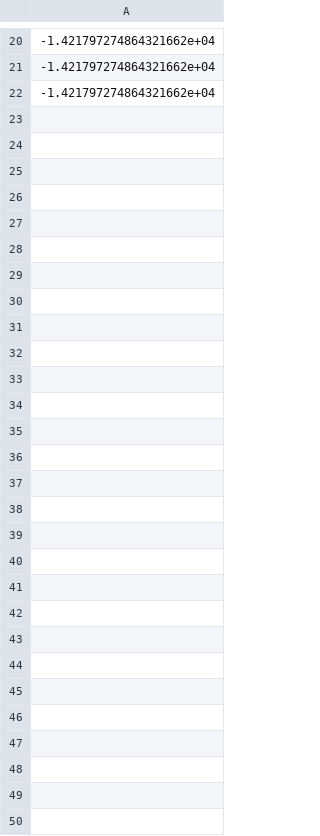
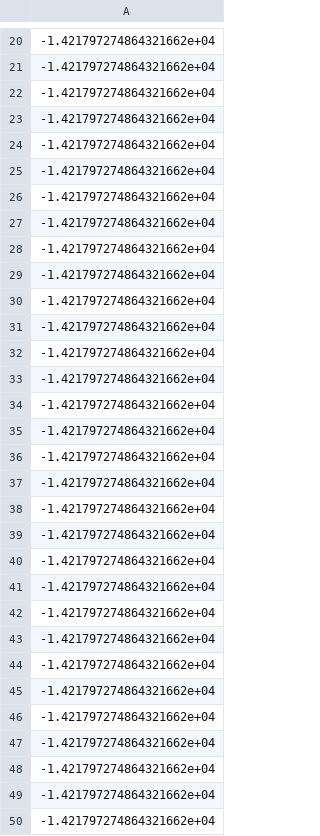
Before and after one commit to macricek/DT_Carla, a CSV file: results/201/evol.csv, drawn as a sheet; only a part is shown, gaps mark what is left out.

```diff
--- a/results/201/evol.csv
+++ b/results/201/evol.csv
@@ -22 +22,29 @@
 -1.421797274864321662e+04
+-1.421797274864321662e+04
+-1.421797274864321662e+04
+-1.421797274864321662e+04
+-1.421797274864321662e+04
+-1.421797274864321662e+04
+-1.421797274864321662e+04
+-1.421797274864321662e+04
+-1.421797274864321662e+04
+-1.421797274864321662e+04
+-1.421797274864321662e+04
+-1.421797274864321662e+04
+-1.421797274864321662e+04
+-1.421797274864321662e+04
+-1.421797274864321662e+04
+-1.421797274864321662e+04
+-1.421797274864321662e+04
+-1.421797274864321662e+04
+-1.421797274864321662e+04
+-1.421797274864321662e+04
+-1.421797274864321662e+04
+-1.421797274864321662e+04
+-1.421797274864321662e+04
+-1.421797274864321662e+04
+-1.421797274864321662e+04
+-1.421797274864321662e+04
+-1.421797274864321662e+04
+-1.421797274864321662e+04
+-1.421797274864321662e+04
```
Also changed, not shown: 1 other file.
